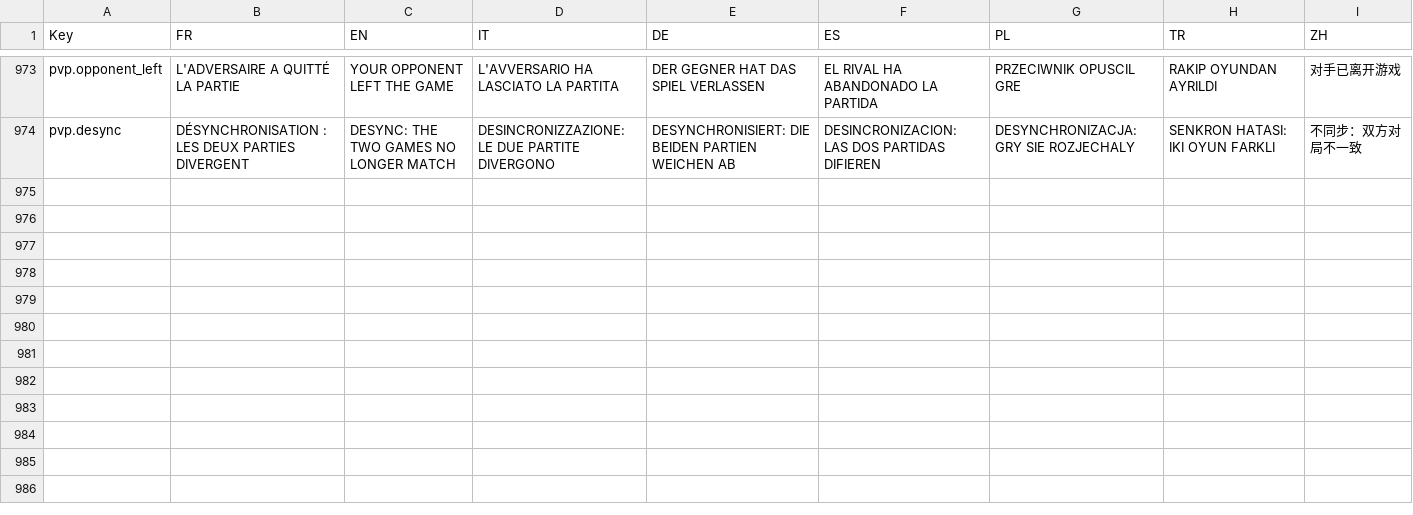
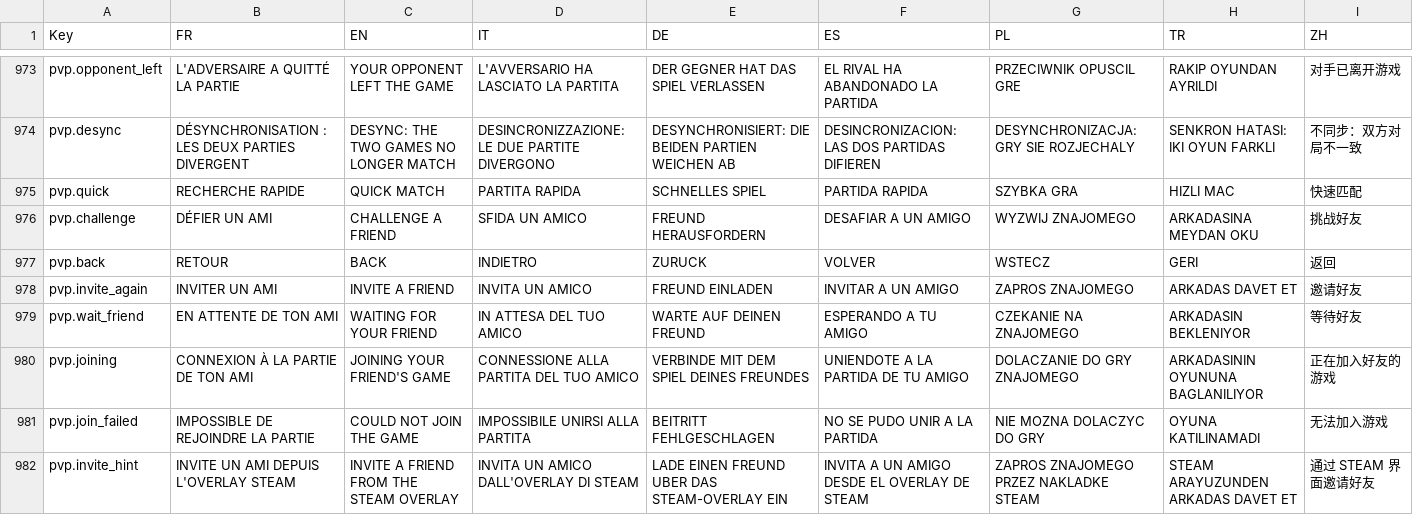
Before and after one commit to Chanoroobler/Echec, a CSV file: src/ChessArmy.Game/Assets/Config/strings.csv, drawn as a sheet; only a part is shown, gaps mark what is left out; the diff names each change by its address in the sheet, - before the commit and + after, or states it on an @@ line.

```diff
--- a/src/ChessArmy.Game/Assets/Config/strings.csv
+++ b/src/ChessArmy.Game/Assets/Config/strings.csv
+row 975: pvp.quick | RECHERCHE RAPIDE | QUICK MATCH | PARTITA RAPIDA | SCHNELLES SPIEL | PARTIDA RAPIDA | SZYBKA GRA | HIZLI MAC | 快速匹配
+row 976: pvp.challenge | DÉFIER UN AMI | CHALLENGE A FRIEND | SFIDA UN AMICO | FREUND HERAUSFORDERN | DESAFIAR A UN AMIGO | WYZWIJ ZNAJOMEGO | ARKADASINA MEYDAN OKU | 挑战好友
+row 977: pvp.back | RETOUR | BACK | INDIETRO | ZURUCK | VOLVER | WSTECZ | GERI | 返回
+row 978: pvp.invite_again | INVITER UN AMI | INVITE A FRIEND | INVITA UN AMICO | FREUND EINLADEN | INVITAR A UN AMIGO | ZAPROS ZNAJOMEGO | ARKADAS DAVET ET | 邀请好友
+row 979: pvp.wait_friend | EN ATTENTE DE TON AMI | WAITING FOR YOUR FRIEND | IN ATTESA DEL TUO AMICO | WARTE AUF DEINEN FREUND | ESPERANDO A TU AMIGO | CZEKANIE NA ZNAJOMEGO | ARKADASIN BEKLENIYOR | 等待好友
+row 980: pvp.joining | CONNEXION À LA PARTIE DE TON AMI | JOINING YOUR FRIEND'S GAME | CONNESSIONE ALLA PARTITA DEL TUO AMICO | VERBINDE MIT DEM SPIEL DEINES FREUNDES | UNIENDOTE A LA PARTIDA DE TU AMIGO | DOLACZANIE DO GRY ZNAJOMEGO | ARKADASININ OYUNUNA BAGLANILIYOR | 正在加入好友的游戏
+row 981: pvp.join_failed | IMPOSSIBLE DE REJOINDRE LA PARTIE | COULD NOT JOIN THE GAME | IMPOSSIBILE UNIRSI ALLA PARTITA | BEITRITT FEHLGESCHLAGEN | NO SE PUDO UNIR A LA PARTIDA | NIE MOZNA DOLACZYC DO GRY | OYUNA KATILINAMADI | 无法加入游戏
+row 982: pvp.invite_hint | INVITE UN AMI DEPUIS L'OVERLAY STEAM | INVITE A FRIEND FROM THE STEAM OVERLAY | INVITA UN AMICO DALL'OVERLAY DI STEAM | LADE EINEN FREUND UBER DAS STEAM-OVERLAY EIN | INVITA A UN AMIGO DESDE EL OVERLAY DE STEAM | ZAPROS ZNAJOMEGO PRZEZ NAKLADKE STEAM | STEAM ARAYUZUNDEN ARKADAS DAVET ET | 通过 STEAM 界面邀请好友
```
Also changed, not shown: 6 other files.
